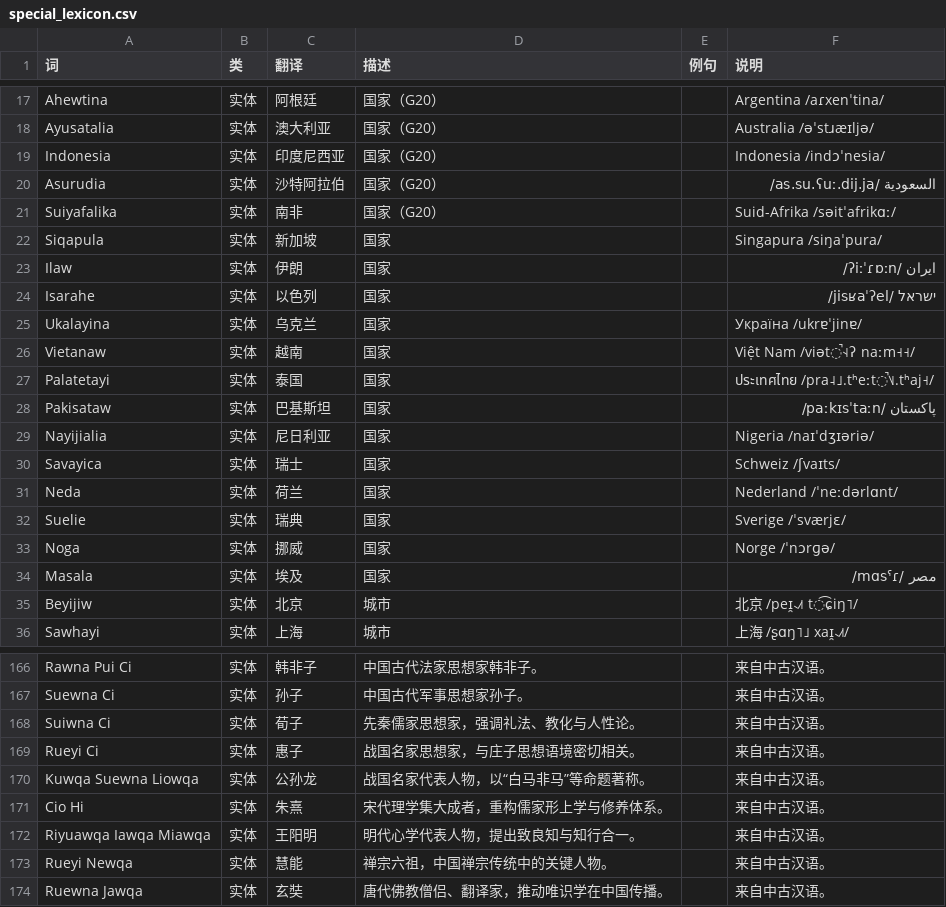
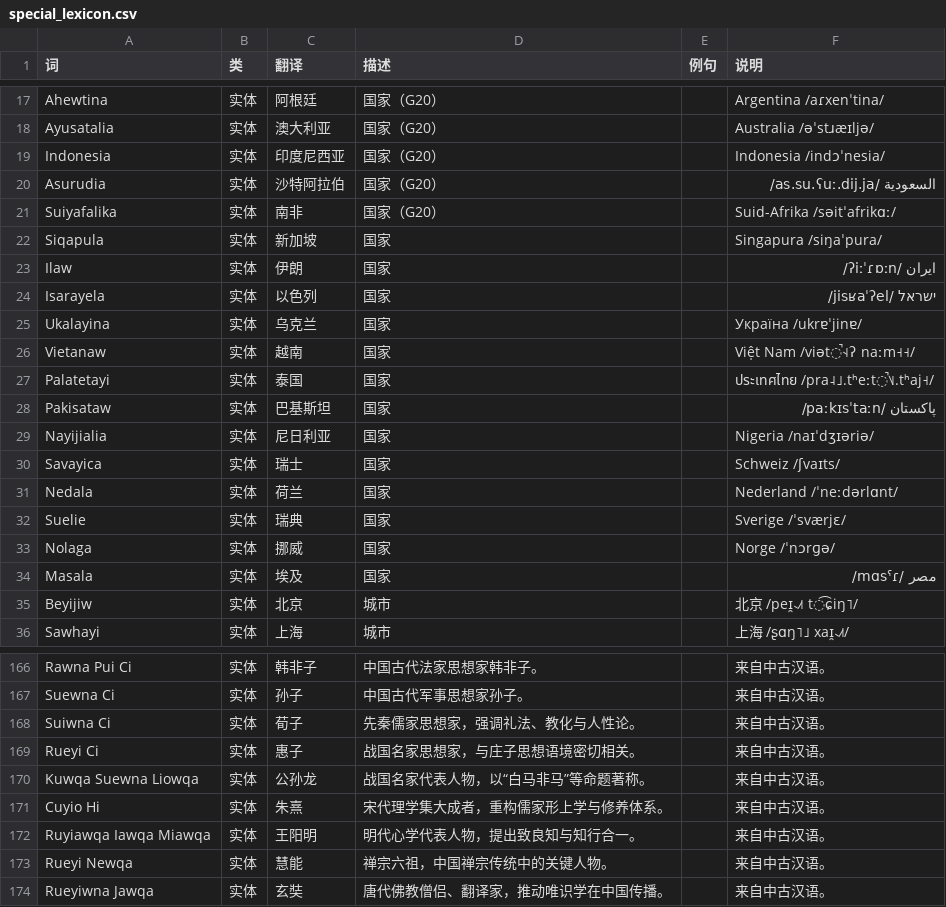
Before and after one commit to nufegia/nufe, a CSV file: lexicon/special_lexicon.csv, drawn as a sheet; only a part is shown, gaps mark what is left out.

Commit message:
Update transliterations in special_lexicon.csv
Normalize transliterations/orthography for several entries in lexicon/special_lexicon.csv. Changes include: Isarahe -> Isarayela (Israel), Neda -> Nedala (Netherlands), Noga -> Nolaga (Norway), Cio Hi -> Cuyio Hi (Zhu Xi), Riyuawqa Iawqa Miawqa -> Ruyiawqa Iawqa Miawqa (Wang Yangming), and Ruewna Jawqa -> Rueyiwna Jawqa (Xuanzang). Pronunciations and definitions are unchanged.

```diff
--- a/lexicon/special_lexicon.csv
+++ b/lexicon/special_lexicon.csv
@@ -23,3 +23,3 @@ Siqapula,实体,新加坡,国家,,Singapura /siŋaˈpura/
 Ilaw,实体,伊朗,国家,,ایران /ʔiːˈɾɒːn/
-Isarahe,实体,以色列,国家,,ישראל /jisʁaˈʔel/
+Isarayela,实体,以色列,国家,,ישראל /jisʁaˈʔel/
 Ukalayina,实体,乌克兰,国家,,Україна /ukrɐˈjinɐ/
@@ -30,5 +30,5 @@ Nayijialia,实体,尼日利亚,国家,,Nigeria /naɪˈdʒɪəriə/
 Savayica,实体,瑞士,国家,,Schweiz /ʃvaɪts/
-Neda,实体,荷兰,国家,,Nederland /ˈneːdərlɑnt/
+Nedala,实体,荷兰,国家,,Nederland /ˈneːdərlɑnt/
 Suelie,实体,瑞典,国家,,Sverige /ˈsværjɛ/
-Noga,实体,挪威,国家,,Norge /ˈnɔrɡə/
+Nolaga,实体,挪威,国家,,Norge /ˈnɔrɡə/
 Masala,实体,埃及,国家,,مصر /mɑsˤɾ/
@@ -170,5 +170,5 @@ Rueyi Ci,实体,惠子,战国名家思想家，与庄子思想语境密切相关
 Kuwqa Suewna Liowqa,实体,公孙龙,战国名家代表人物，以“白马非马”等命题著称。,,来自中古汉语。
-Cio Hi,实体,朱熹,宋代理学集大成者，重构儒家形上学与修养体系。,,来自中古汉语。
-Riyuawqa Iawqa Miawqa,实体,王阳明,明代心学代表人物，提出致良知与知行合一。,,来自中古汉语。
+Cuyio Hi,实体,朱熹,宋代理学集大成者，重构儒家形上学与修养体系。,,来自中古汉语。
+Ruyiawqa Iawqa Miawqa,实体,王阳明,明代心学代表人物，提出致良知与知行合一。,,来自中古汉语。
 Rueyi Newqa,实体,慧能,禅宗六祖，中国禅宗传统中的关键人物。,,来自中古汉语。
-Ruewna Jawqa,实体,玄奘,唐代佛教僧侣、翻译家，推动唯识学在中国传播。,,来自中古汉语。
+Rueyiwna Jawqa,实体,玄奘,唐代佛教僧侣、翻译家，推动唯识学在中国传播。,,来自中古汉语。
```
